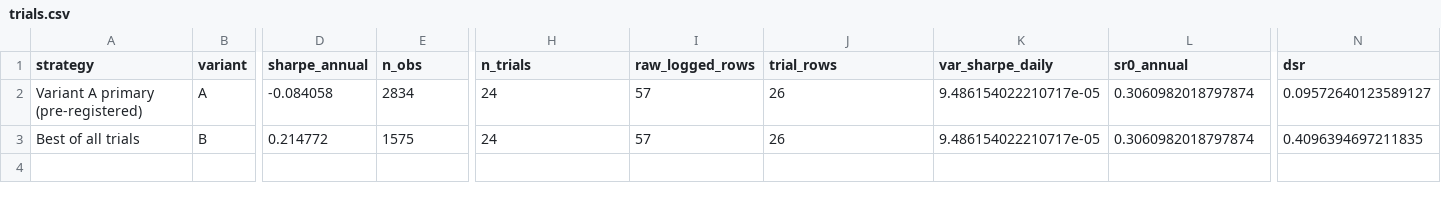
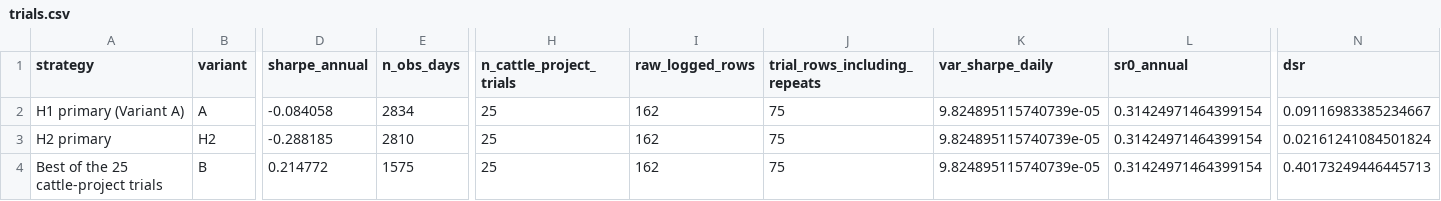
Before and after one commit to AmanVyas77/gqh-2026, a CSV file: cattle_crush/results/tables/trials.csv, drawn as a sheet; only a part is shown, gaps mark what is left out; addresses are those after the commit; rows hold the shown columns only; the diff names each change by its address in the sheet, - before the commit and + after, or states it on an @@ line.

```diff
--- a/cattle_crush/results/tables/trials.csv
+++ b/cattle_crush/results/tables/trials.csv
-E1: n_obs
+E1: n_obs_days
-H1: n_trials
+H1: n_cattle_project_trials
-J1: trial_rows
+J1: trial_rows_including_repeats
-A2 (strategy): Variant A primary (pre-registered)
+A2 (strategy): H1 primary (Variant A)
-H2 (n_cattle_project_trials): 24
+H2 (n_cattle_project_trials): 25
-I2 (raw_logged_rows): 57
+I2 (raw_logged_rows): 162
-J2 (trial_rows_including_repeats): 26
+J2 (trial_rows_including_repeats): 75
-K2 (var_sharpe_daily): 9.486154022210717e-05
+K2 (var_sharpe_daily): 9.824895115740739e-05
-L2 (sr0_annual): 0.3060982018797874
+L2 (sr0_annual): 0.31424971464399154
-N2 (dsr): 0.09572640123589127
+N2 (dsr): 0.09116983385234667
+row 3: H2 primary | H2 | -0.288185 | 2810 | 25 | 162 | 75 | 9.824895115740739e-05 | 0.31424971464399154 | 0.02161241084501824
-A4 (strategy): Best of all trials
+A4 (strategy): Best of the 25 cattle-project trials
-H4 (n_cattle_project_trials): 24
+H4 (n_cattle_project_trials): 25
-I4 (raw_logged_rows): 57
+I4 (raw_logged_rows): 162
-J4 (trial_rows_including_repeats): 26
+J4 (trial_rows_including_repeats): 75
-K4 (var_sharpe_daily): 9.486154022210717e-05
+K4 (var_sharpe_daily): 9.824895115740739e-05
-L4 (sr0_annual): 0.3060982018797874
+L4 (sr0_annual): 0.31424971464399154
-N4 (dsr): 0.4096394697211835
+N4 (dsr): 0.40173249446445713
```
Also changed, not shown: cattle_crush/results/tables/h2_performance.csv, cattle_crush/results/tables/h2_tests.csv, 26 other files.
